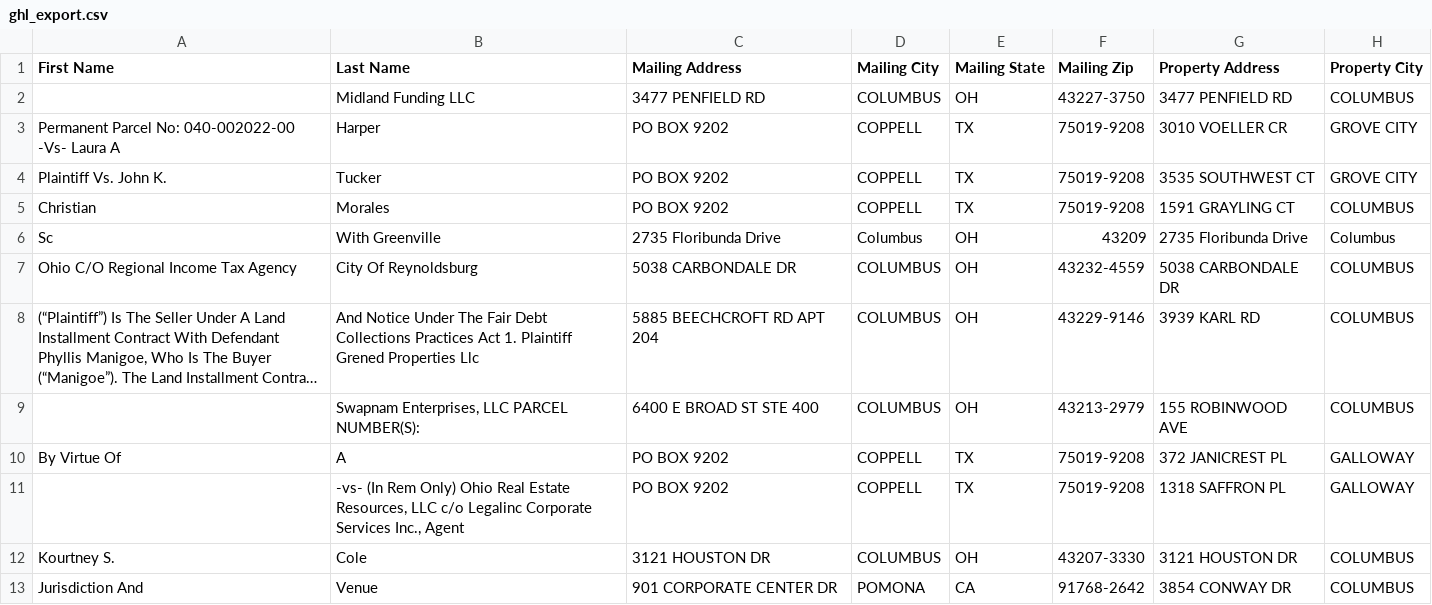
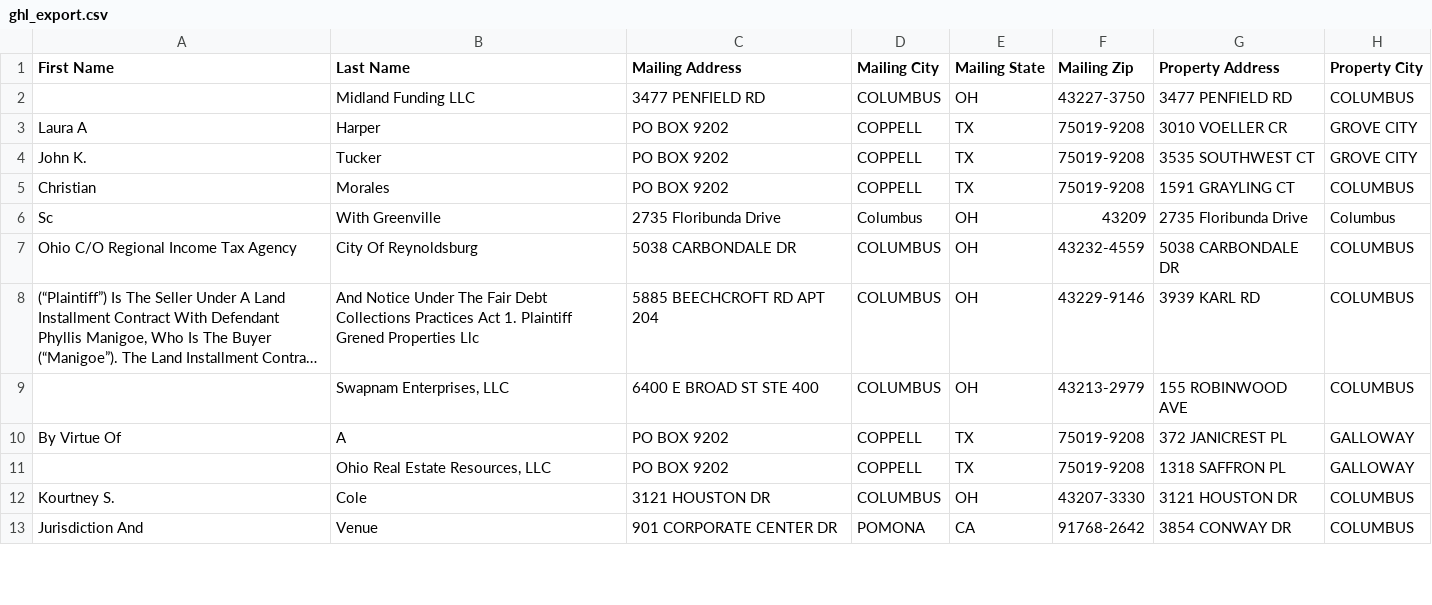
Before and after one commit to mauricewilli572000-cloud/franklin-foreclosure-scraper, a CSV file: dashboard/ghl_export.csv, drawn as a sheet; only a part is shown; long unchanged cells end in …; the diff covers the shown part only; the diff names each change by its address in the sheet, - before the commit and + after, or states it on an @@ line.

```diff
--- a/dashboard/ghl_export.csv
+++ b/dashboard/ghl_export.csv
-A3 (First Name): Permanent Parcel No: 040-002022-00 -Vs- Laura A
+A3 (First Name): Laura A
-A4 (First Name): Plaintiff Vs. John K.
+A4 (First Name): John K.
-B9 (Last Name): Swapnam Enterprises, LLC PARCEL NUMBER(S):
+B9 (Last Name): Swapnam Enterprises, LLC
-B11 (Last Name): -vs- (In Rem Only) Ohio Real Estate Resources, LLC c/o Legalinc Corporate Services Inc., Agent
+B11 (Last Name): Ohio Real Estate Resources, LLC
```
Also changed, not shown: 3 removed rows and 7 edited cells elsewhere in this file, 3 other files.
